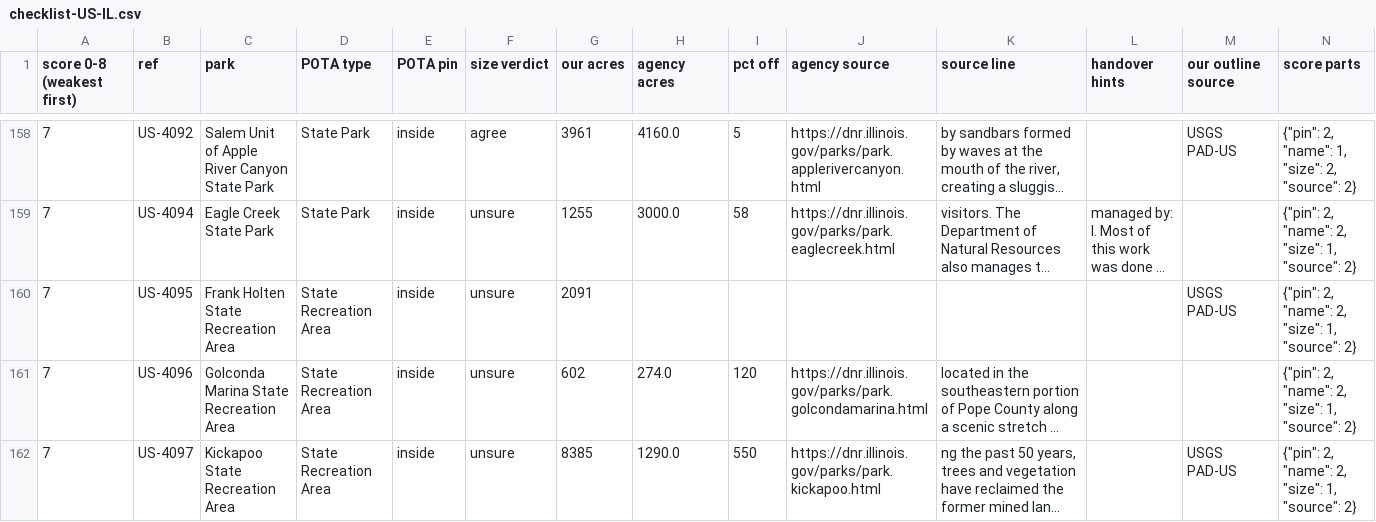
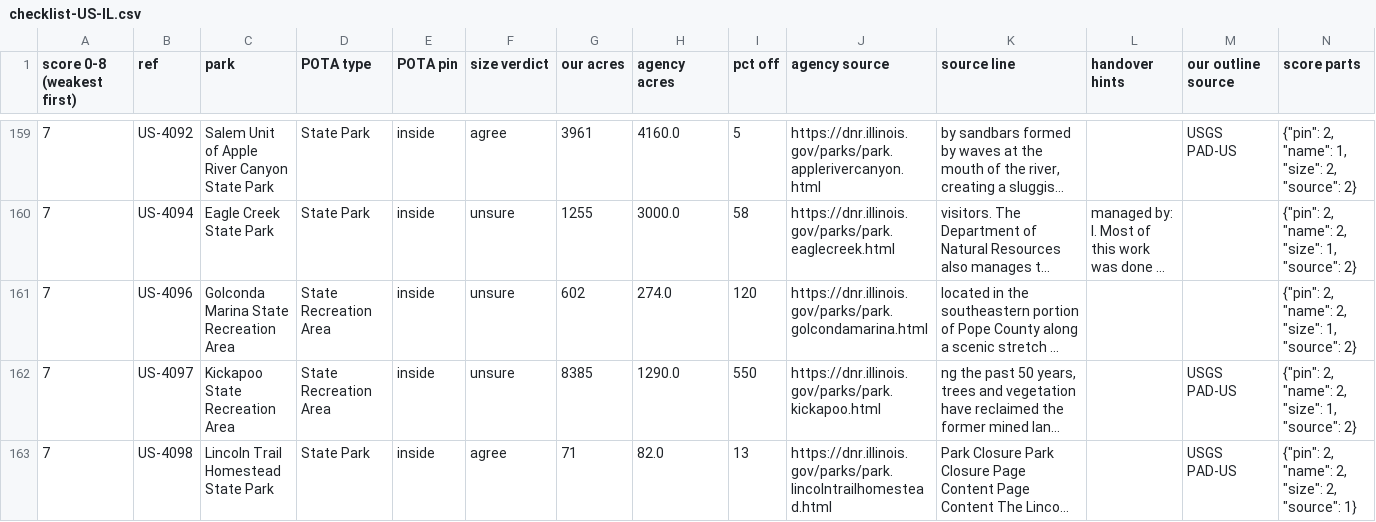
Before and after one commit to KentuckyPortableClub/KPC-Data, a CSV file: data/truth/checklist-US-IL.csv, drawn as a sheet; only a part is shown, gaps mark what is left out; the shorter side is filled out with more unchanged rows; long unchanged cells end in …; removed rows and columns are numbered as before the commit, all else as after; the diff covers the shown part only; the diff names each change by its address in the sheet, - before the commit and + after, or states it on an @@ line.

```diff
--- a/data/truth/checklist-US-IL.csv
+++ b/data/truth/checklist-US-IL.csv
-row 160: 7 | US-4095 | Frank Holten State Recreation Area | State Recreation Area | inside | unsure | 2091 |  |  |  |  |  | USGS PAD-US | {"pin": 2, "name": 2, "size": 1, "source": 2}
```
Also changed, not shown: 3 added rows and 2 removed rows elsewhere in this file, 5 other files.
